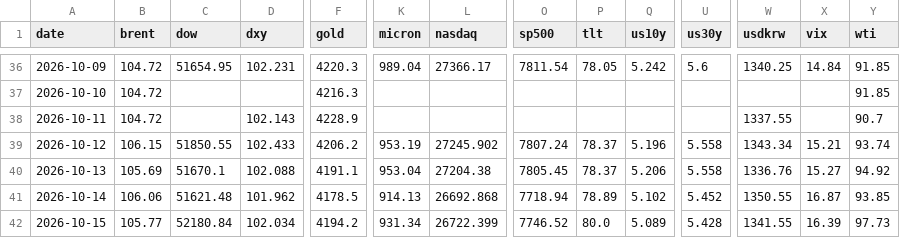
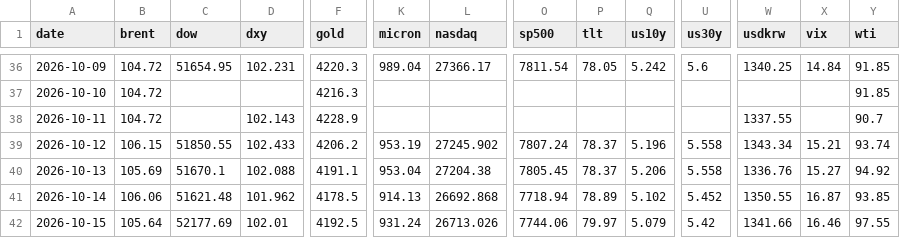
Before and after one commit to chkchp0702-spec/market-strategy-report, a CSV file: market/history.csv, drawn as a sheet; only a part is shown, gaps mark what is left out; the diff names each change by its address in the sheet, - before the commit and + after, or states it on an @@ line.

```diff
--- a/market/history.csv
+++ b/market/history.csv
-B42 (brent): 105.77
+B42 (brent): 105.64
-C42 (dow): 52180.84
+C42 (dow): 52177.69
-D42 (dxy): 102.034
+D42 (dxy): 102.01
-F42 (gold): 4194.2
+F42 (gold): 4192.5
-K42 (micron): 931.34
+K42 (micron): 931.24
-L42 (nasdaq): 26722.399
+L42 (nasdaq): 26713.026
-O42 (sp500): 7746.52
+O42 (sp500): 7744.06
-P42 (tlt): 80.0
+P42 (tlt): 79.97
-Q42 (us10y): 5.089
+Q42 (us10y): 5.079
-U42 (us30y): 5.428
+U42 (us30y): 5.42
-W42 (usdkrw): 1341.55
+W42 (usdkrw): 1341.66
-X42 (vix): 16.39
+X42 (vix): 16.46
-Y42 (wti): 97.73
+Y42 (wti): 97.55
```
Also changed, not shown: 14 other files.
